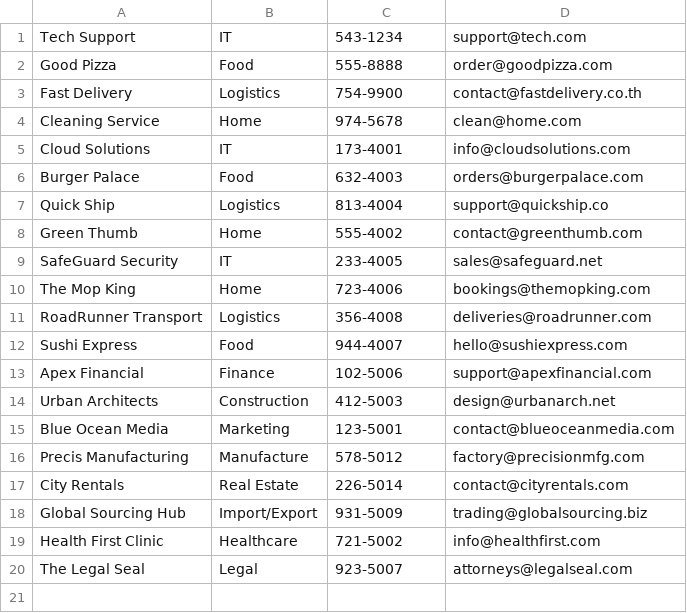
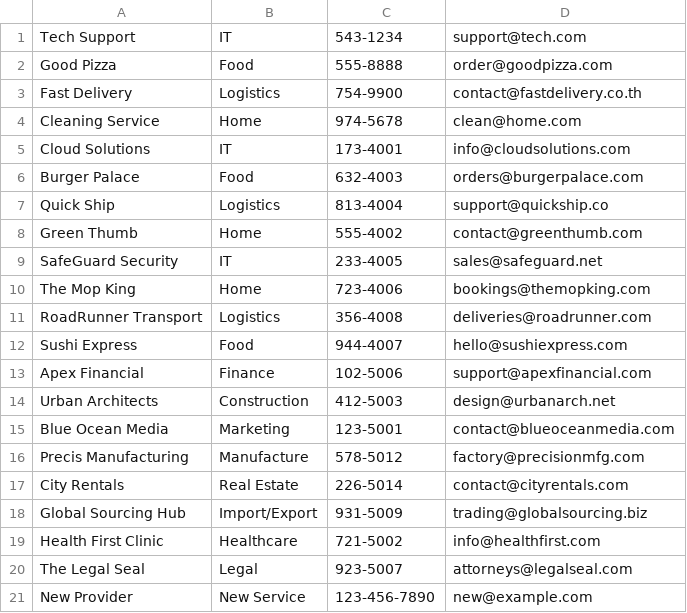
Before and after one commit to NaruchitPrem/provider-contact-management, a CSV file: providers.csv, drawn as a sheet; the diff names each change by its address in the sheet, - before the commit and + after, or states it on an @@ line.

```diff
--- a/providers.csv
+++ b/providers.csv
+row 21: New Provider | New Service | 123-456-7890 | new@example.com
```
Also changed, not shown: 3 other files.
